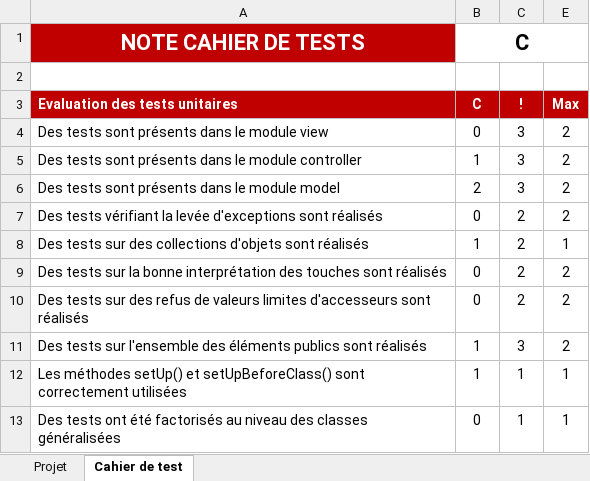
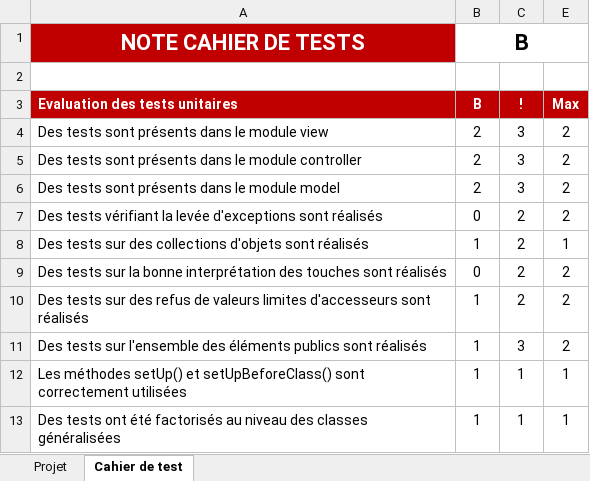
Before and after one commit to EtienneDel/JavaProject_Boulderdash, an Excel workbook: conception/Grille dévaluation Projet Java-Uml-POO.xlsx, sheet Cahier de test, drawn as a sheet; values as stored, in another font and other column widths than the file's, no borders; the diff names each change by its address in the sheet, - before the commit and + after, or states it on an @@ line.

Commit message:
Evaluation grid update

```diff
--- a/conception/Grille dévaluation Projet Java-Uml-POO.xlsx (sheet Cahier de test)
+++ b/conception/Grille dévaluation Projet Java-Uml-POO.xlsx (sheet Cahier de test)
-B1 (B): C
+B1 (B): B
-B3: C
+B3: B
-B4 (B): 0
+B4 (B): 2
-B5 (B): 1
+B5 (B): 2
-B10 (B): 0
+B10 (B): 1
-B13 (B): 0
+B13 (B): 1
```
Also changed, not shown: sheet Projet, hidden cells.
